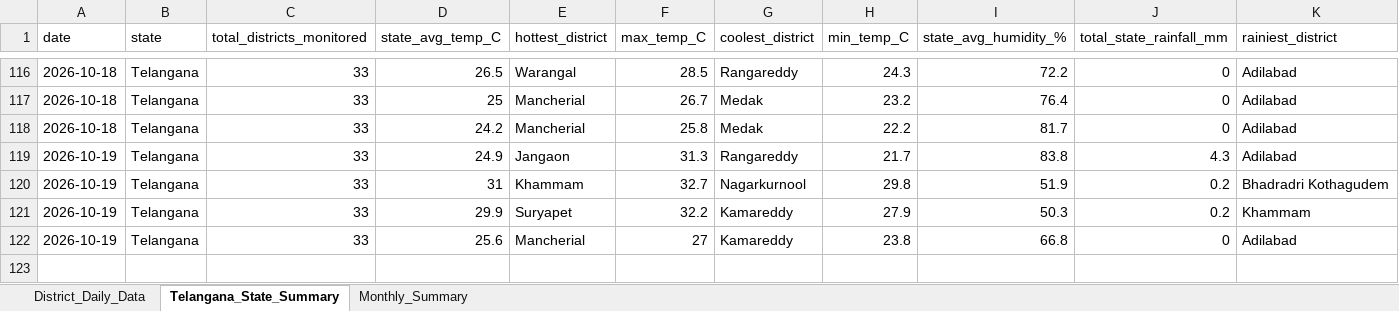
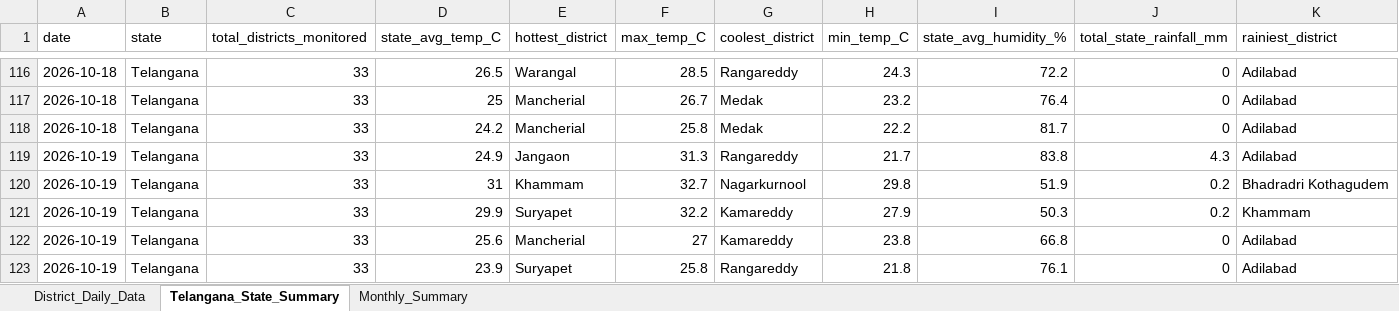
Before and after one commit to molakasohan/weather-analytics, an Excel workbook: data/weather_data.xlsx, sheet Telangana_State_Summary, drawn as a sheet; only a part is shown, gaps mark what is left out; values as stored, in another font and other column widths than the file's, no borders; rows hold the shown columns only; the diff names each change by its address in the sheet, - before the commit and + after, or states it on an @@ line.

```diff
--- a/data/weather_data.xlsx (sheet Telangana_State_Summary)
+++ b/data/weather_data.xlsx (sheet Telangana_State_Summary)
+row 123: 2026-10-19 | Telangana | 33 | 23.9 | Suryapet | 25.8 | Rangareddy | 21.8 | 76.1 | 0 | Adilabad
```
Also changed, not shown: sheet District_Daily_Data, sheet Monthly_Summary, 4 other files.
